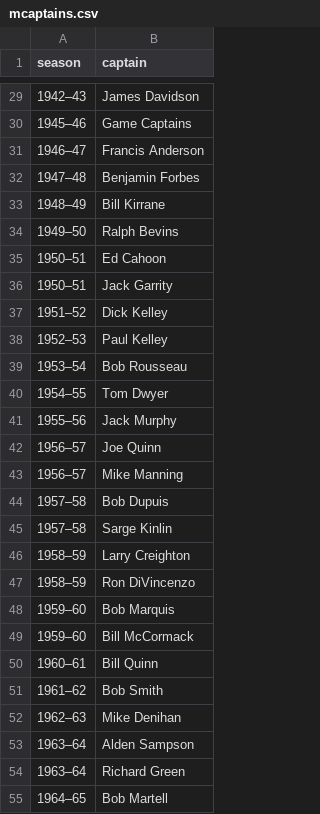
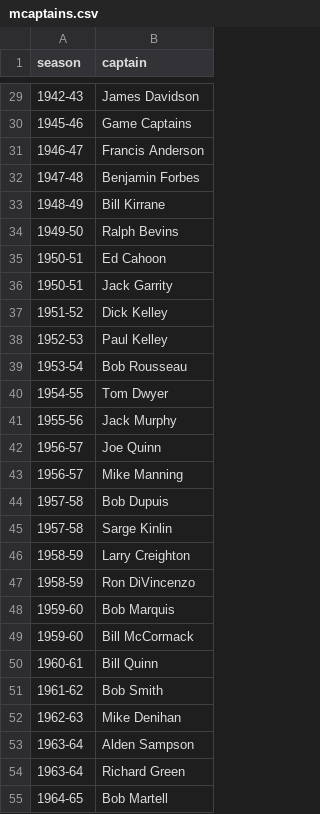
Before and after one commit to redsoxfan2194/buhockeystats, a CSV file: buhockeystatssite/recordbookdata/mcaptains.csv, drawn as a sheet; only a part is shown, gaps mark what is left out; the diff covers the shown part only.

```diff
--- a/buhockeystatssite/recordbookdata/mcaptains.csv
+++ b/buhockeystatssite/recordbookdata/mcaptains.csv
@@ -29,27 +29,27 @@ season,captain
-1942–43,James Davidson
-1945–46,Game Captains
-1946–47,Francis Anderson
-1947–48,Benjamin Forbes
-1948–49,Bill Kirrane
-1949–50,Ralph Bevins
-1950–51,Ed Cahoon
-1950–51,Jack Garrity
-1951–52,Dick Kelley
-1952–53,Paul Kelley
-1953–54,Bob Rousseau
-1954–55,Tom Dwyer
-1955–56,Jack Murphy
-1956–57,Joe Quinn
-1956–57,Mike Manning
-1957–58,Bob Dupuis
-1957–58,Sarge Kinlin
-1958–59,Larry Creighton
-1958–59,Ron DiVincenzo
-1959–60,Bob Marquis
-1959–60,Bill McCormack
-1960–61,Bill Quinn
-1961–62,Bob Smith
-1962–63,Mike Denihan
-1963–64,Alden Sampson
-1963–64,Richard Green
-1964–65,Bob Martell
+1942-43,James Davidson
+1945-46,Game Captains
+1946-47,Francis Anderson
+1947-48,Benjamin Forbes
+1948-49,Bill Kirrane
+1949-50,Ralph Bevins
+1950-51,Ed Cahoon
+1950-51,Jack Garrity
+1951-52,Dick Kelley
+1952-53,Paul Kelley
+1953-54,Bob Rousseau
+1954-55,Tom Dwyer
+1955-56,Jack Murphy
+1956-57,Joe Quinn
+1956-57,Mike Manning
+1957-58,Bob Dupuis
+1957-58,Sarge Kinlin
+1958-59,Larry Creighton
+1958-59,Ron DiVincenzo
+1959-60,Bob Marquis
+1959-60,Bill McCormack
+1960-61,Bill Quinn
+1961-62,Bob Smith
+1962-63,Mike Denihan
+1963-64,Alden Sampson
+1963-64,Richard Green
+1964-65,Bob Martell
```
Also changed, not shown: 1 added row, 1 removed row and 107 edited cells elsewhere in this file, buhockeystatssite/recordbookdata/wcaptains.csv, 1 other file.
